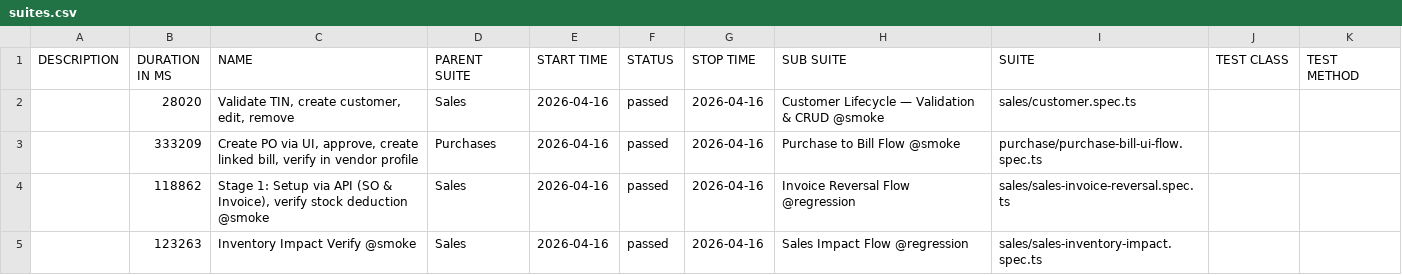
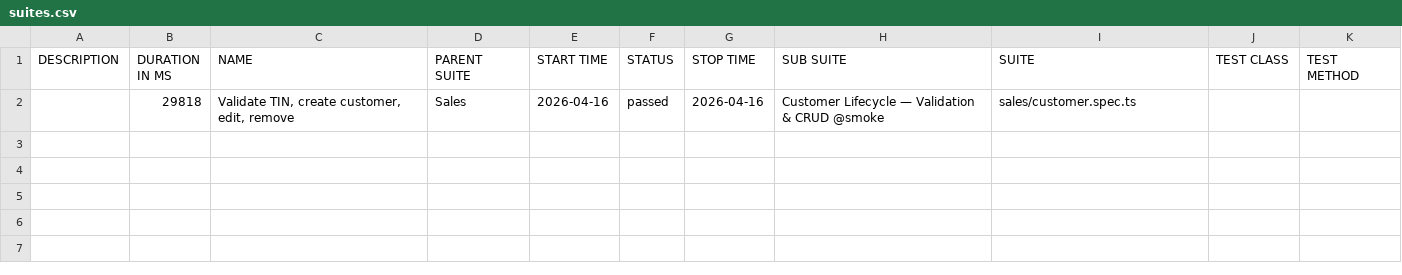
Before and after one commit to tekleab/beffa-automation, a CSV file: data/suites.csv, drawn as a sheet.

```diff
--- a/data/suites.csv
+++ b/data/suites.csv
@@ -1,5 +1,2 @@
 "DESCRIPTION","DURATION IN MS","NAME","PARENT SUITE","START TIME","STATUS","STOP TIME","SUB SUITE","SUITE","TEST CLASS","TEST METHOD"
-"","28020","Validate TIN, create customer, edit, remove","Sales","2026-04-16","passed","2026-04-16","Customer Lifecycle — Validation & CRUD @smoke","sales/customer.spec.ts","",""
-"","333209","Create PO via UI, approve, create linked bill, verify in vendor profile","Purchases","2026-04-16","passed","2026-04-16","Purchase to Bill Flow @smoke","purchase/purchase-bill-ui-flow.spec.ts","",""
-"","118862","Stage 1: Setup via API (SO & Invoice), verify stock deduction @smoke","Sales","2026-04-16","passed","2026-04-16","Invoice Reversal Flow @regression","sales/sales-invoice-reversal.spec.ts","",""
-"","123263","Inventory Impact Verify @smoke","Sales","2026-04-16","passed","2026-04-16","Sales Impact Flow @regression","sales/sales-inventory-impact.spec.ts","",""
+"","29818","Validate TIN, create customer, edit, remove","Sales","2026-04-16","passed","2026-04-16","Customer Lifecycle — Validation & CRUD @smoke","sales/customer.spec.ts","",""
```
Also changed, not shown: 35 other files.
